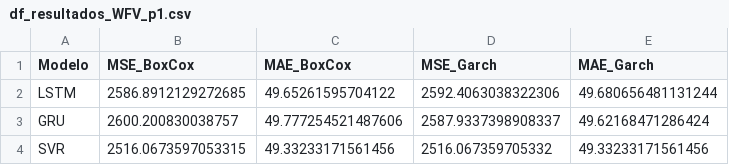
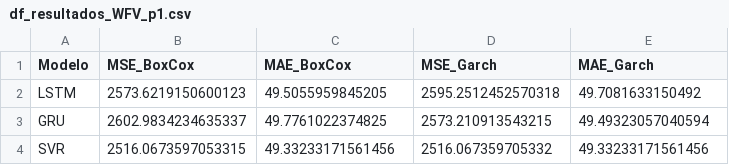
Before and after one commit to CidClayQuirino/rnn-component-lIfe-cycle, a CSV file: df_resultados_WFV_p1.csv, drawn as a sheet.

Commit message:
Atualizando df_resultados_WFV_p1.csv

```diff
--- a/df_resultados_WFV_p1.csv
+++ b/df_resultados_WFV_p1.csv
@@ -1,4 +1,4 @@
 Modelo,MSE_BoxCox,MAE_BoxCox,MSE_Garch,MAE_Garch
-LSTM,2586.8912129272685,49.65261595704122,2592.4063038322306,49.680656481131244
-GRU,2600.200830038757,49.777254521487606,2587.9337398908337,49.62168471286424
+LSTM,2573.6219150600123,49.5055959845205,2595.2512452570318,49.7081633150492
+GRU,2602.9834234635337,49.7761022374825,2573.210913543215,49.49323057040594
 SVR,2516.0673597053315,49.33233171561456,2516.067359705332,49.33233171561456
```
